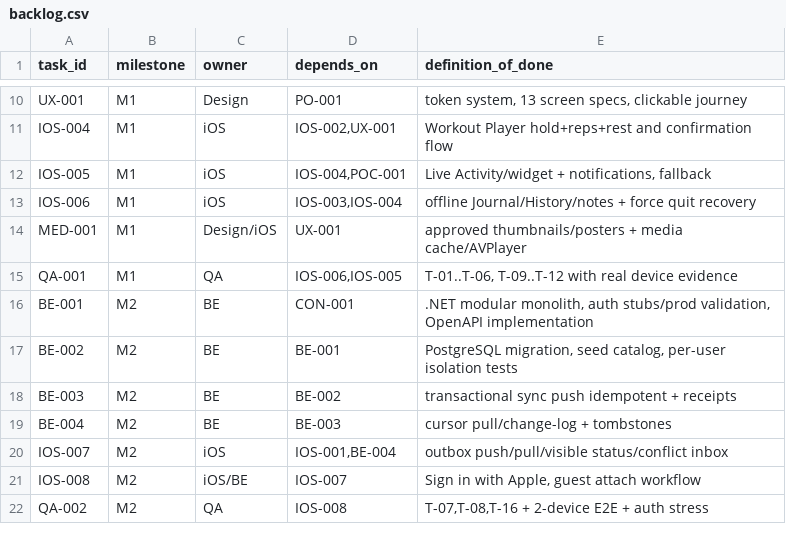
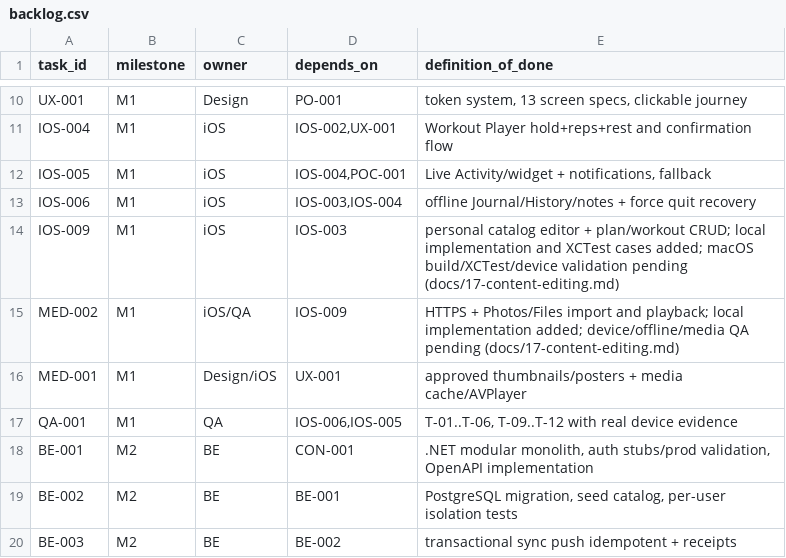
Before and after one commit to vuta1927/CALI, a CSV file: contracts/backlog.csv, drawn as a sheet; only a part is shown, gaps mark what is left out; the shorter side is filled out with more unchanged rows; the diff names each change by its address in the sheet, - before the commit and + after, or states it on an @@ line.

Commit message:
feat(ios): edit personal exercises, media and workout plans

```diff
--- a/contracts/backlog.csv
+++ b/contracts/backlog.csv
+row 14: IOS-009 | M1 | iOS | IOS-003 | personal catalog editor + plan/workout CRUD; local implementation and XCTest cases added; macOS build/XCTest/device validation pending (docs/17-content-editing.md)
+row 15: MED-002 | M1 | iOS/QA | IOS-009 | HTTPS + Photos/Files import and playback; local implementation added; device/offline/media QA pending (docs/17-content-editing.md)
```
Also changed, not shown: 19 other files.
